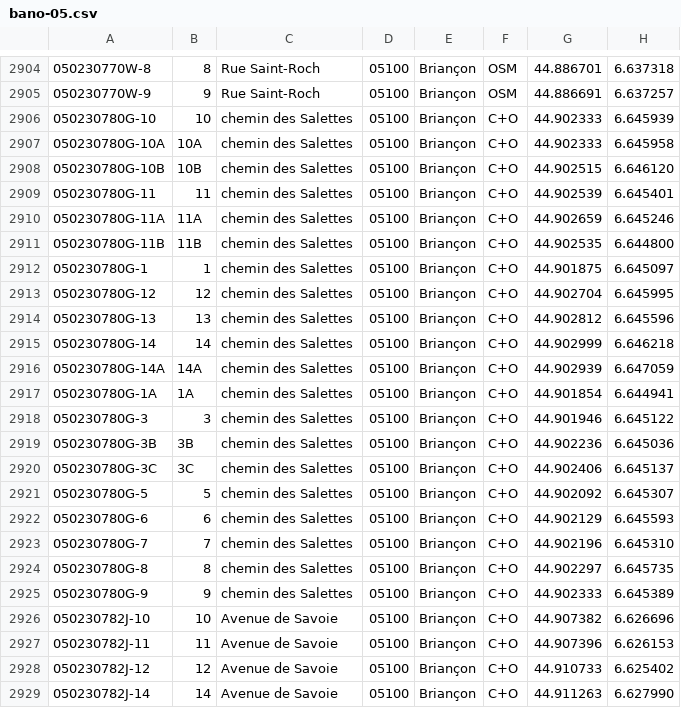
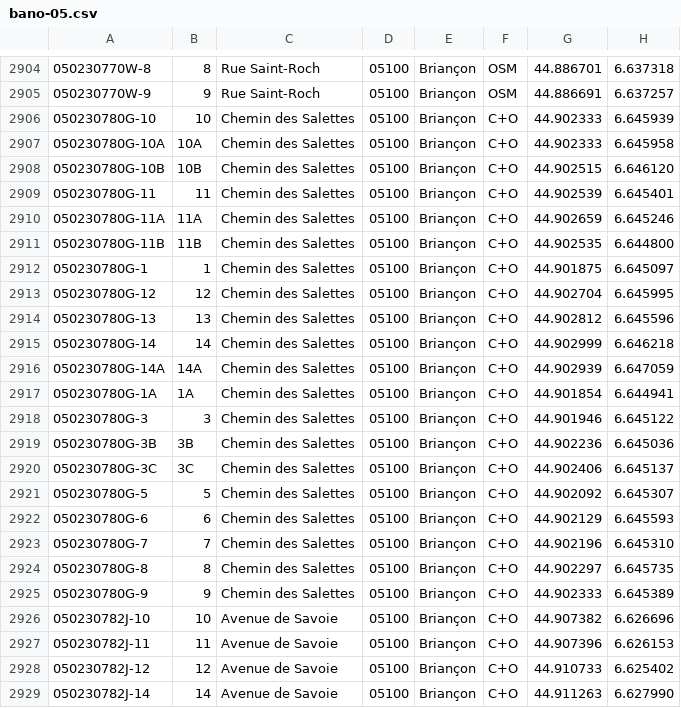
Before and after one commit to osm-fr/bano-data, a CSV file: bano-05.csv, drawn as a sheet; only a part is shown, gaps mark what is left out; the diff covers the shown part only.

```diff
--- a/bano-05.csv
+++ b/bano-05.csv
@@ -2905,22 +2905,22 @@
 050230770W-9,9,Rue Saint-Roch,05100,Briançon,OSM,44.886691,6.637257
-050230780G-10,10,chemin des Salettes,05100,Briançon,C+O,44.902333,6.645939
-050230780G-10A,10A,chemin des Salettes,05100,Briançon,C+O,44.902333,6.645958
-050230780G-10B,10B,chemin des Salettes,05100,Briançon,C+O,44.902515,6.646120
-050230780G-11,11,chemin des Salettes,05100,Briançon,C+O,44.902539,6.645401
-050230780G-11A,11A,chemin des Salettes,05100,Briançon,C+O,44.902659,6.645246
-050230780G-11B,11B,chemin des Salettes,05100,Briançon,C+O,44.902535,6.644800
-050230780G-1,1,chemin des Salettes,05100,Briançon,C+O,44.901875,6.645097
-050230780G-12,12,chemin des Salettes,05100,Briançon,C+O,44.902704,6.645995
-050230780G-13,13,chemin des Salettes,05100,Briançon,C+O,44.902812,6.645596
-050230780G-14,14,chemin des Salettes,05100,Briançon,C+O,44.902999,6.646218
-050230780G-14A,14A,chemin des Salettes,05100,Briançon,C+O,44.902939,6.647059
-050230780G-1A,1A,chemin des Salettes,05100,Briançon,C+O,44.901854,6.644941
-050230780G-3,3,chemin des Salettes,05100,Briançon,C+O,44.901946,6.645122
-050230780G-3B,3B,chemin des Salettes,05100,Briançon,C+O,44.902236,6.645036
-050230780G-3C,3C,chemin des Salettes,05100,Briançon,C+O,44.902406,6.645137
-050230780G-5,5,chemin des Salettes,05100,Briançon,C+O,44.902092,6.645307
-050230780G-6,6,chemin des Salettes,05100,Briançon,C+O,44.902129,6.645593
-050230780G-7,7,chemin des Salettes,05100,Briançon,C+O,44.902196,6.645310
-050230780G-8,8,chemin des Salettes,05100,Briançon,C+O,44.902297,6.645735
-050230780G-9,9,chemin des Salettes,05100,Briançon,C+O,44.902333,6.645389
+050230780G-10,10,Chemin des Salettes,05100,Briançon,C+O,44.902333,6.645939
+050230780G-10A,10A,Chemin des Salettes,05100,Briançon,C+O,44.902333,6.645958
+050230780G-10B,10B,Chemin des Salettes,05100,Briançon,C+O,44.902515,6.646120
+050230780G-11,11,Chemin des Salettes,05100,Briançon,C+O,44.902539,6.645401
+050230780G-11A,11A,Chemin des Salettes,05100,Briançon,C+O,44.902659,6.645246
+050230780G-11B,11B,Chemin des Salettes,05100,Briançon,C+O,44.902535,6.644800
+050230780G-1,1,Chemin des Salettes,05100,Briançon,C+O,44.901875,6.645097
+050230780G-12,12,Chemin des Salettes,05100,Briançon,C+O,44.902704,6.645995
+050230780G-13,13,Chemin des Salettes,05100,Briançon,C+O,44.902812,6.645596
+050230780G-14,14,Chemin des Salettes,05100,Briançon,C+O,44.902999,6.646218
+050230780G-14A,14A,Chemin des Salettes,05100,Briançon,C+O,44.902939,6.647059
+050230780G-1A,1A,Chemin des Salettes,05100,Briançon,C+O,44.901854,6.644941
+050230780G-3,3,Chemin des Salettes,05100,Briançon,C+O,44.901946,6.645122
+050230780G-3B,3B,Chemin des Salettes,05100,Briançon,C+O,44.902236,6.645036
+050230780G-3C,3C,Chemin des Salettes,05100,Briançon,C+O,44.902406,6.645137
+050230780G-5,5,Chemin des Salettes,05100,Briançon,C+O,44.902092,6.645307
+050230780G-6,6,Chemin des Salettes,05100,Briançon,C+O,44.902129,6.645593
+050230780G-7,7,Chemin des Salettes,05100,Briançon,C+O,44.902196,6.645310
+050230780G-8,8,Chemin des Salettes,05100,Briançon,C+O,44.902297,6.645735
+050230780G-9,9,Chemin des Salettes,05100,Briançon,C+O,44.902333,6.645389
 050230782J-10,10,Avenue de Savoie,05100,Briançon,C+O,44.907382,6.626696
```
Also changed, not shown: 14 edited cells elsewhere in this file, 8 other files.
